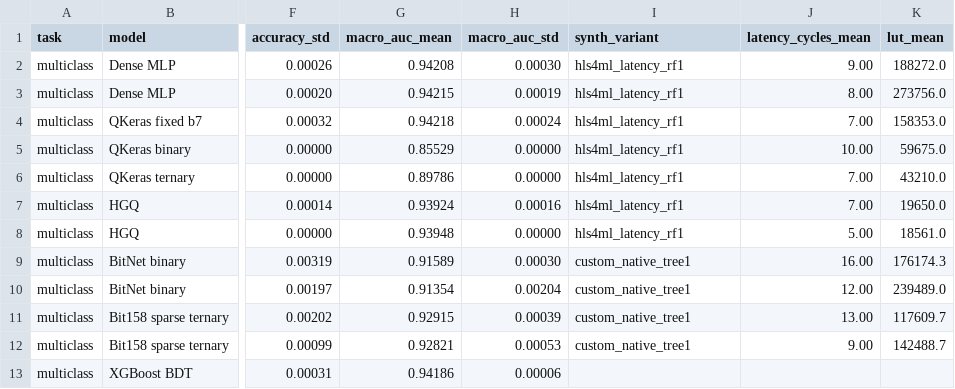
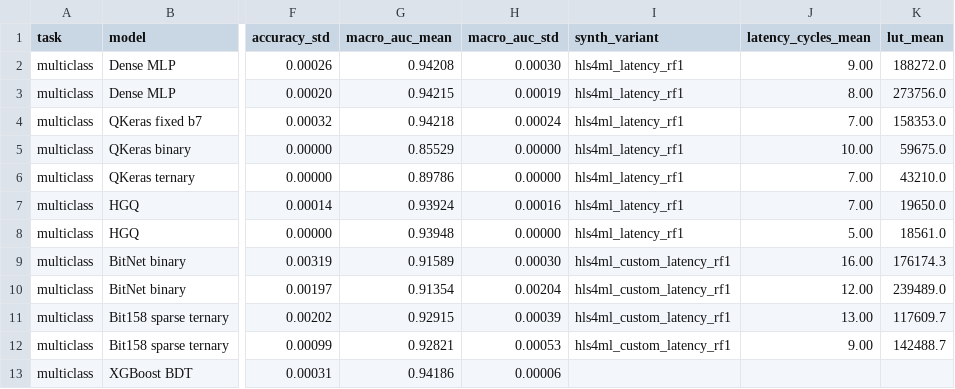
Before and after one commit to nairods/fastml_bitnet_benchmark, a CSV file: results/benchmark_multiclass_summary.csv, drawn as a sheet; only a part is shown, gaps mark what is left out; the diff names each change by its address in the sheet, - before the commit and + after, or states it on an @@ line.

Commit message:
Use public hls4ml custom synthesis labels

```diff
--- a/results/benchmark_multiclass_summary.csv
+++ b/results/benchmark_multiclass_summary.csv
-I9:I12 (synth_variant): custom_native_tree1
+I9:I12 (synth_variant): hls4ml_custom_latency_rf1
```
Also changed, not shown: results/benchmark_main_binary_table.csv, results/benchmark_secondary_top_table.csv, 2 other files.
